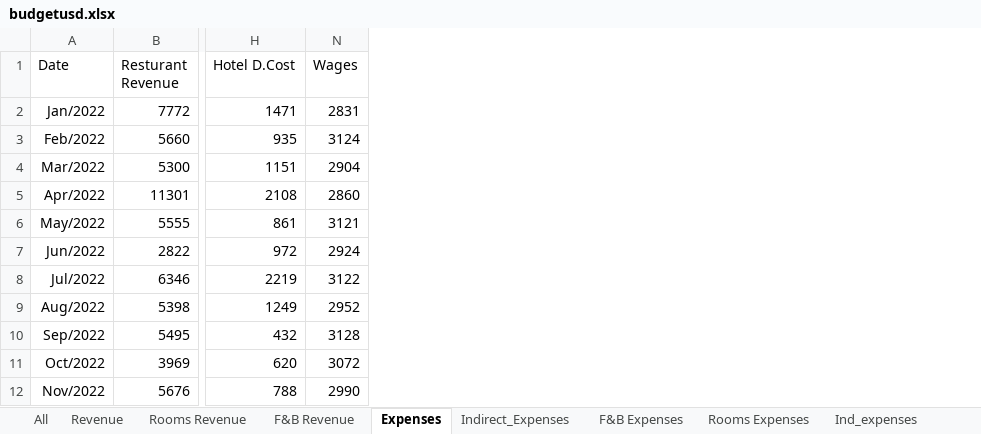
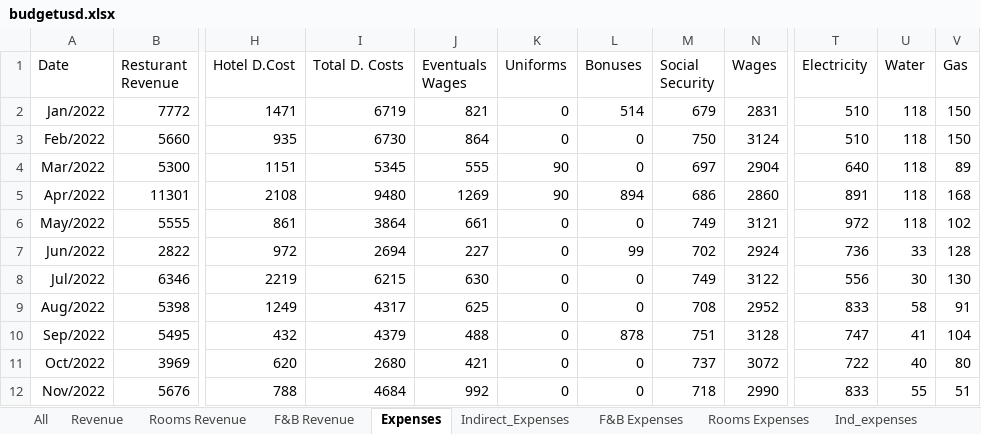
Before and after one commit to Danpr1984/hotelbudget, an Excel workbook: budgetusd.xlsx, sheet Expenses, drawn as a sheet; only a part is shown, gaps mark what is left out; values as stored, in another font and other column widths than the file's, no borders; the diff names each change by its address in the sheet, - before the commit and + after, or states it on an @@ line.

Commit message:
cleaned and saved f&b revenue model and expenses model

```diff
--- a/budgetusd.xlsx (sheet Expenses)
+++ b/budgetusd.xlsx (sheet Expenses)
@@ column I (Total D. Costs) unhidden, rows 2-12: 6719 | 6730 | 5345 | 9480 | 3864 | 2694 | 6215 | 4317 | 4379 | 2680 | 4684 @@
@@ column J (Eventuals Wages) unhidden, rows 2-12: 821 | 864 | 555 | 1269 | 661 | 227 | 630 | 625 | 488 | 421 | 992 @@
@@ column K (Uniforms) unhidden, rows 2-12: 0 | 0 | 90 | 90 | 0 | 0 | 0 | 0 | 0 | 0 | 0 @@
@@ column L (Bonuses) unhidden, rows 2-12: 514 | 0 | 0 | 894 | 0 | 99 | 0 | 0 | 878 | 0 | 0 @@
@@ column M (Social Security) unhidden, rows 2-12: 679 | 750 | 697 | 686 | 749 | 702 | 749 | 708 | 751 | 737 | 718 @@
@@ column T (Electricity) unhidden, rows 2-12: 510 | 510 | 640 | 891 | 972 | 736 | 556 | 833 | 747 | 722 | 833 @@
@@ column U (Water) unhidden, rows 2-12: 118 | 118 | 118 | 118 | 118 | 33 | 30 | 58 | 41 | 40 | 55 @@
@@ column V (Gas) unhidden, rows 2-12: 150 | 150 | 89 | 168 | 102 | 128 | 130 | 91 | 104 | 80 | 51 @@
```
Also changed, not shown: sheet F&B Revenue, sheet Rooms Revenue, sheet Indirect_Expenses, 6 other files.
